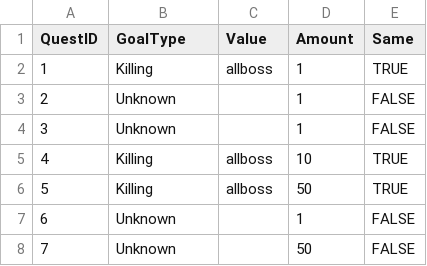
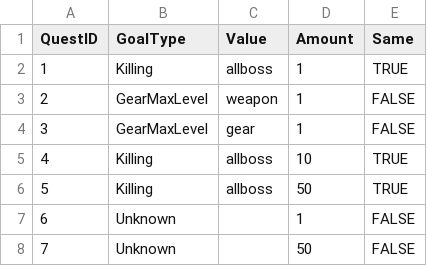
Before and after one commit to FrownGate/Ennisia, a CSV file: Assets/Editor/CSV/QuestsGoals.csv, drawn as a sheet; only a part is shown.

Commit message:
:star: add maxlevelgear goal

```diff
--- a/Assets/Editor/CSV/QuestsGoals.csv
+++ b/Assets/Editor/CSV/QuestsGoals.csv
@@ -2,4 +2,4 @@ QuestID,GoalType,Value,Amount,Same
 1,Killing,allboss,1,TRUE
-2,Unknown,,1,FALSE
-3,Unknown,,1,FALSE
+2,GearMaxLevel,weapon,1,FALSE
+3,GearMaxLevel,gear,1,FALSE
 4,Killing,allboss,10,TRUE
```
Also changed, not shown: 50 other files.
